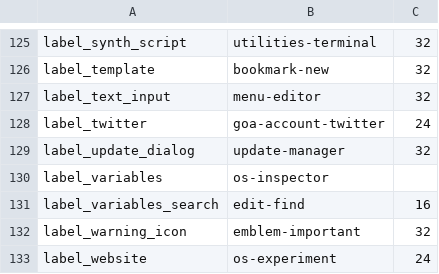
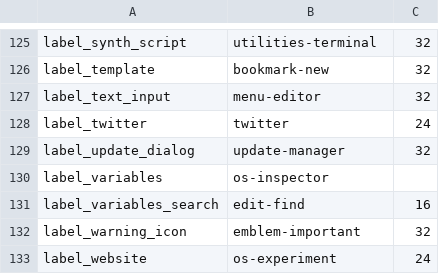
Before and after one commit to open-cogsci/OpenSesame, a CSV file: resources/theme/gnome/icon_map.csv, drawn as a sheet; only a part is shown, gaps mark what is left out; the diff covers the shown part only.

```diff
--- a/resources/theme/gnome/icon_map.csv
+++ b/resources/theme/gnome/icon_map.csv
@@ -127,3 +127,3 @@ label_template,bookmark-new,32
 label_text_input,menu-editor,32
-label_twitter,goa-account-twitter,24
+label_twitter,twitter,24
 label_update_dialog,update-manager,32
```
Also changed, not shown: 1 added row and 7 edited cells elsewhere in this file, 19 other files.
